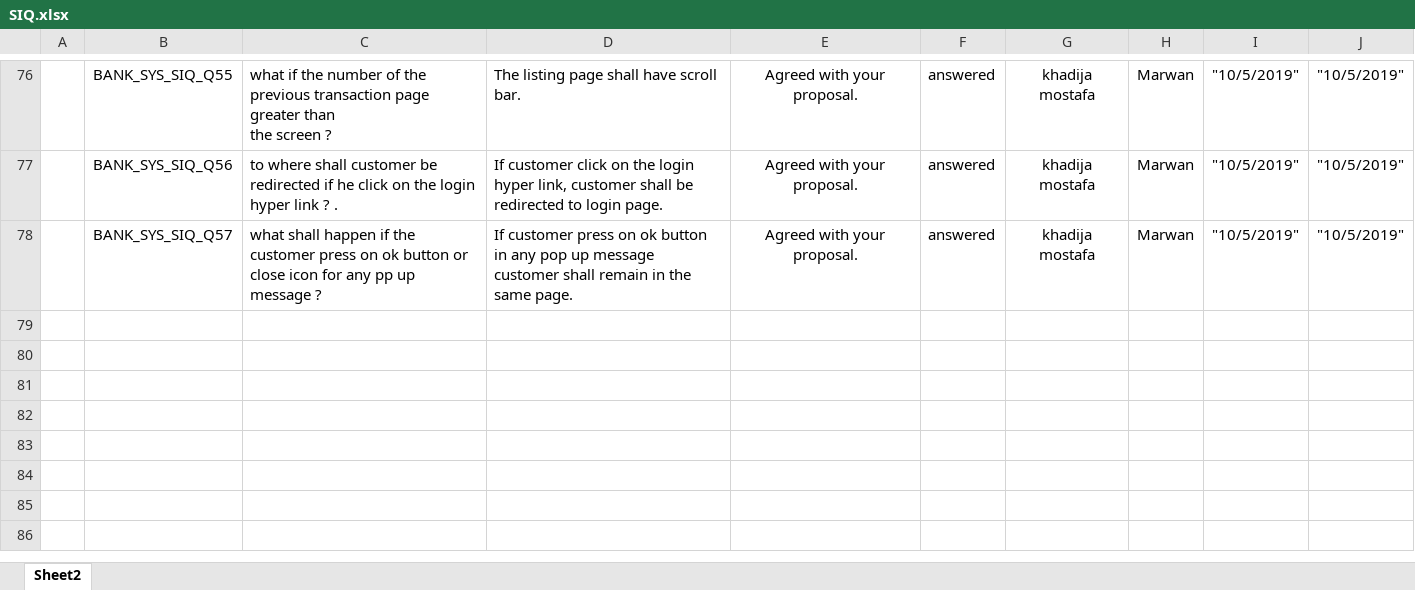
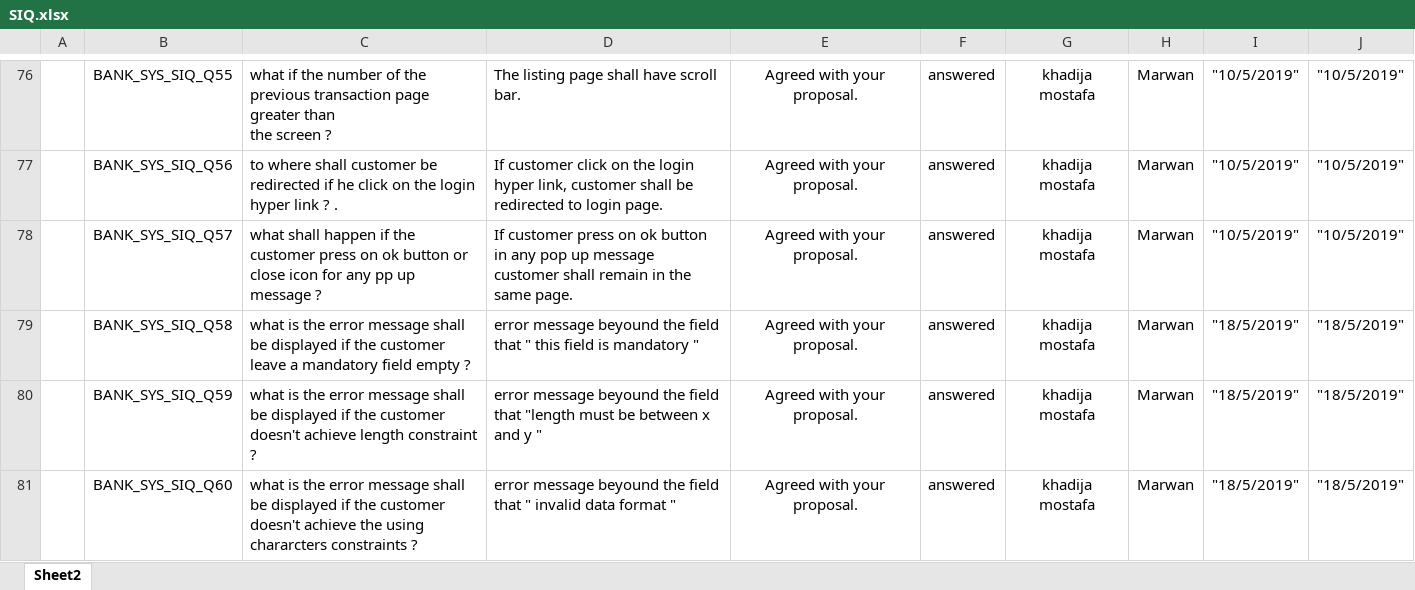
Before and after one commit to Salsabeelyf/Internet-Banking-System, an Excel workbook: Requirements/SIQ.xlsx, sheet Sheet2, drawn as a sheet; only a part is shown, gaps mark what is left out; values as stored, in another font and other column widths than the file's, no borders; the diff names each change by its address in the sheet, - before the commit and + after, or states it on an @@ line.

Commit message:
updating error message in the siq

```diff
--- a/Requirements/SIQ.xlsx (sheet Sheet2)
+++ b/Requirements/SIQ.xlsx (sheet Sheet2)
+row 79:  | BANK_SYS_SIQ_Q58 | what is the error message shall be displayed if the customer leave a mandatory field empty ? | error message beyound the field that " this field is mandatory " | Agreed with your proposal. | answered | khadija mostafa | Marwan | "18/5/2019" | "18/5/2019"
+row 80:  | BANK_SYS_SIQ_Q59 | what is the error message shall be displayed if the customer doesn't achieve length constraint ? | error message beyound the field that "length must be between x and y " | Agreed with your proposal. | answered | khadija mostafa | Marwan | "18/5/2019" | "18/5/2019"
+row 81:  | BANK_SYS_SIQ_Q60 | what is the error message shall be displayed if the customer doesn't achieve the using chararcters constraints ? | error message beyound the field that " invalid data format " | Agreed with your proposal. | answered | khadija mostafa | Marwan | "18/5/2019" | "18/5/2019"
```
